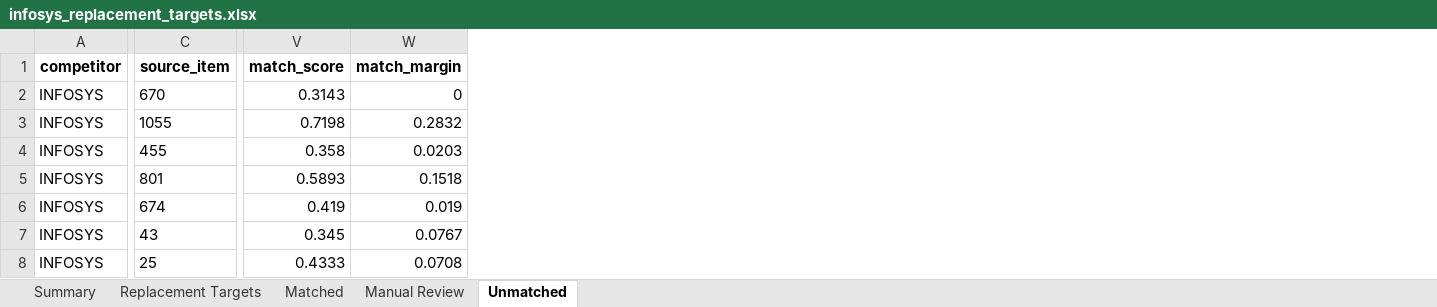
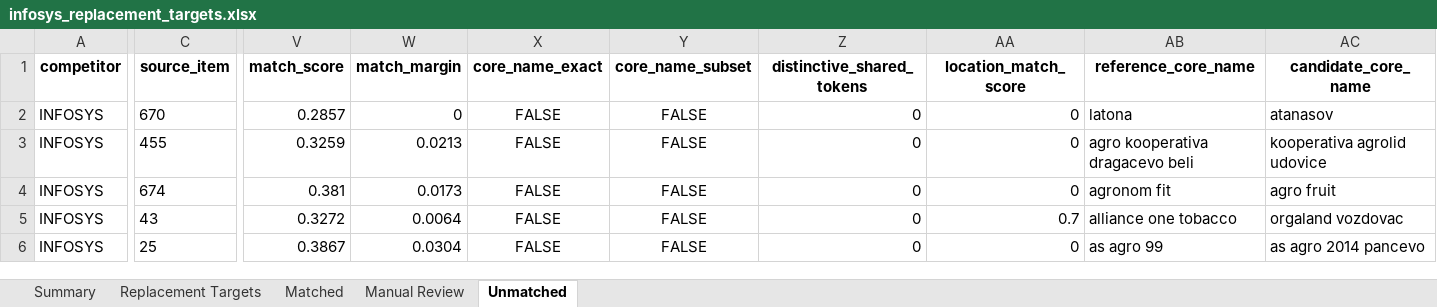
Before and after one commit to dusanmiladinovicVNM/otkupapp-pwa, an Excel workbook: docs/Market Intelligence/02_Competition/infosys_replacement_targets.xlsx, sheet Unmatched, drawn as a sheet; only a part is shown, gaps mark what is left out; values as stored, in another font and other column widths than the file's, no borders; removed rows and columns are numbered as before the commit, all else as after; rows hold the shown columns only; the diff covers the shown part only; the diff names each change by its address in the sheet, - before the commit and + after, or states it on an @@ line.

Commit message:
data(competition): refresh Infosys target matches

```diff
--- a/docs/Market Intelligence/02_Competition/infosys_replacement_targets.xlsx (sheet Unmatched)
+++ b/docs/Market Intelligence/02_Competition/infosys_replacement_targets.xlsx (sheet Unmatched)
+column X (core_name_exact), rows 2-6: all FALSE
+column Y (core_name_subset), rows 2-6: all FALSE
+column Z (distinctive_shared_tokens), rows 2-6: all 0
+column AA (location_match_score), rows 2-6: 0 | 0 | 0 | 0.7 | 0
+column AB (reference_core_name), rows 2-6: latona | agro kooperativa dragacevo beli | agronom fit | alliance one tobacco | as agro 99
+column AC (candidate_core_name), rows 2-6: atanasov | kooperativa agrolid udovice | agro fruit | orgaland vozdovac | as agro 2014 pancevo
-V2 (match_score): 0.3143
+V2 (match_score): 0.2857
-row 3: INFOSYS | 1055 | 0.7198 | 0.2832
-V3 (match_score): 0.358
+V3 (match_score): 0.3259
-W3 (match_margin): 0.0203
+W3 (match_margin): 0.0213
-row 5: INFOSYS | 801 | 0.5893 | 0.1518
-V4 (match_score): 0.419
+V4 (match_score): 0.381
-W4 (match_margin): 0.019
+W4 (match_margin): 0.0173
-V5 (match_score): 0.345
+V5 (match_score): 0.3272
-W5 (match_margin): 0.0767
+W5 (match_margin): 0.0064
-V6 (match_score): 0.4333
+V6 (match_score): 0.3867
-W6 (match_margin): 0.0708
+W6 (match_margin): 0.0304
```
Also changed, not shown: 9 removed rows and 176 edited cells elsewhere in this sheet, sheet Replacement Targets, sheet Manual Review, sheet Matched, sheet Summary, 1 other file.
